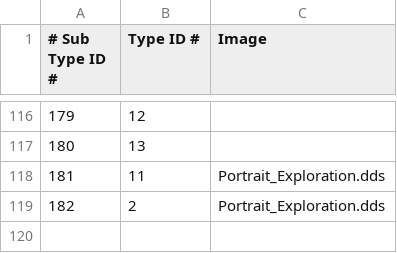
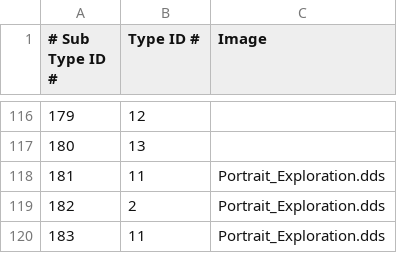
Before and after one commit to xyeppp/RoR-Interface, a CSV file: interface/interfacecore/tome/achievements/subtypes.csv, drawn as a sheet; only a part is shown, gaps mark what is left out; the diff names each change by its address in the sheet, - before the commit and + after, or states it on an @@ line.

```diff
--- a/interface/interfacecore/tome/achievements/subtypes.csv
+++ b/interface/interfacecore/tome/achievements/subtypes.csv
+row 120: 183 | 11 | Portrait_Exploration.dds
```
Also changed, not shown: interface/interfacecore/tome/achievements/entry.csv, interface/interfacecore/tome/bestiary/species.csv, 20 other files.
